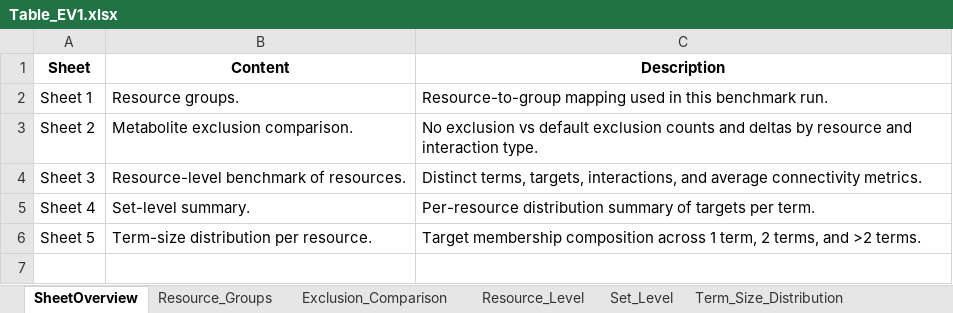
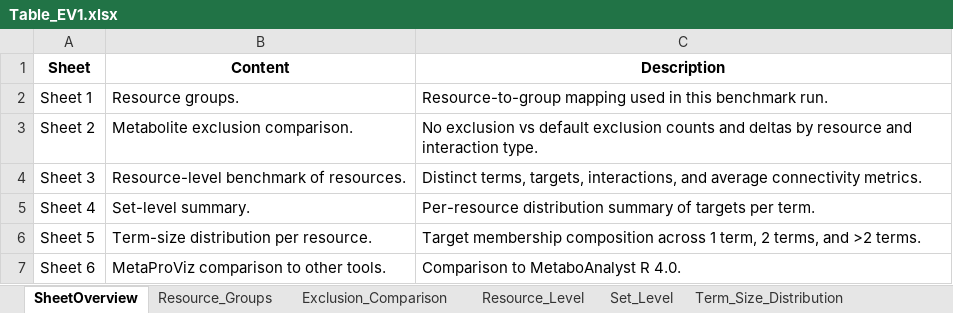
Before and after one commit to saezlab/MetaProViz, an Excel workbook: Table_EV1.xlsx, sheet SheetOverview, drawn as a sheet; values as stored, in another font and other column widths than the file's, no borders; the diff names each change by its address in the sheet, - before the commit and + after, or states it on an @@ line.

Commit message:
added Comparison_to_other_tools to Table_EV1

```diff
--- a/Table_EV1.xlsx (sheet SheetOverview)
+++ b/Table_EV1.xlsx (sheet SheetOverview)
+row 7: Sheet 6 | MetaProViz comparison to other tools. | Comparison to MetaboAnalyst R 4.0.
```
Also changed, not shown: other sheet tabs, 1 other file.
